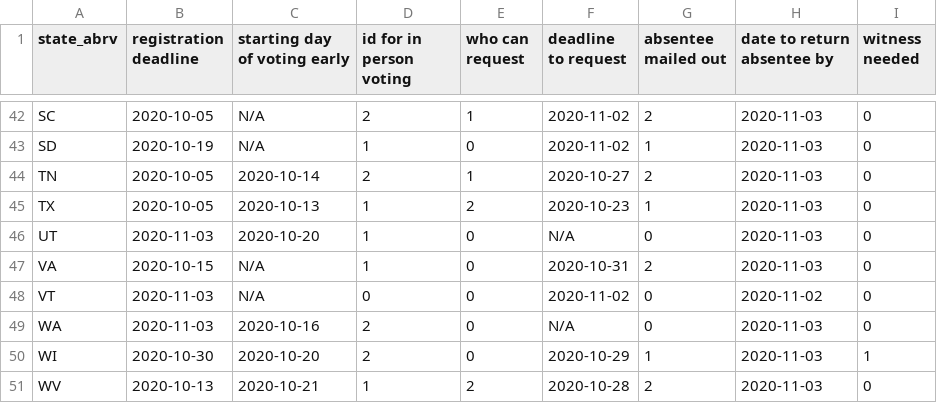
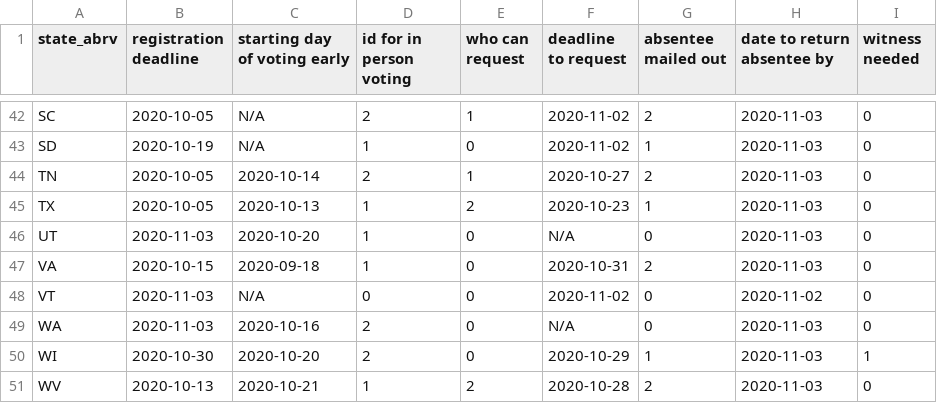
Before and after one commit to MichiganDataScienceTeam/F20-Election-Prediction, a CSV file: notebooks/Data/COVdata.csv, drawn as a sheet; only a part is shown, gaps mark what is left out.

Commit message:
corrected incorrectly inputted data

```diff
--- a/notebooks/Data/COVdata.csv
+++ b/notebooks/Data/COVdata.csv
@@ -46,3 +46,3 @@ TX,2020-10-05,2020-10-13,1,2,2020-10-23,1,2020-11-03,0
 UT,2020-11-03,2020-10-20,1,0,N/A,0,2020-11-03,0
-VA,2020-10-15,N/A,1,0,2020-10-31,2,2020-11-03,0
+VA,2020-10-15,2020-09-18,1,0,2020-10-31,2,2020-11-03,0
 VT,2020-11-03,N/A,0,0,2020-11-02,0,2020-11-02,0
```
